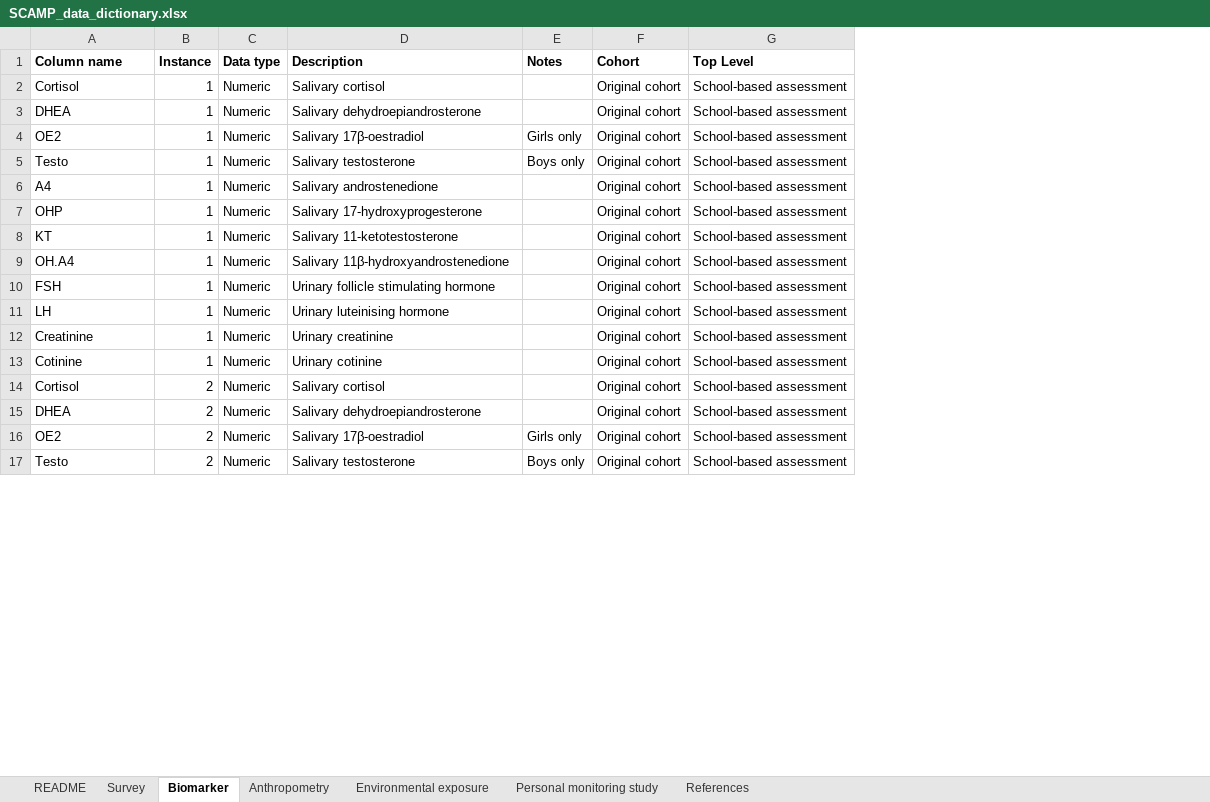
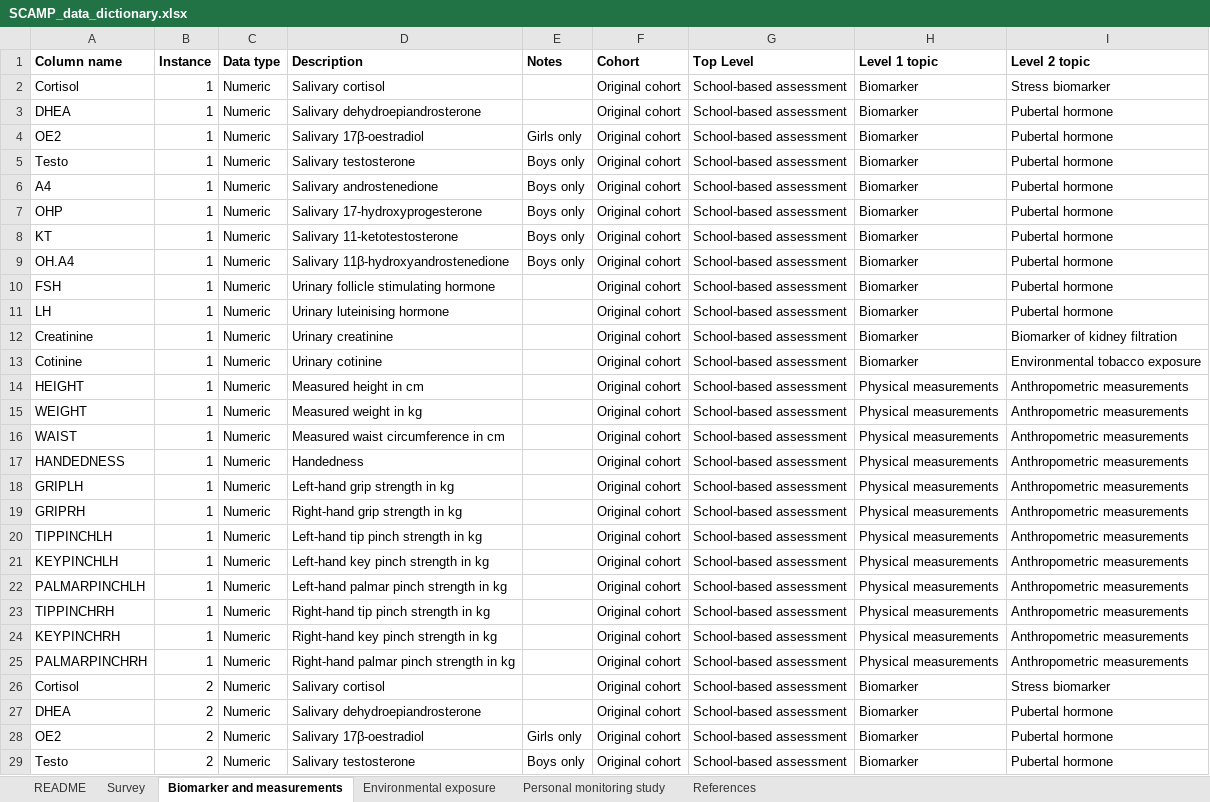
Before and after one commit to stevenshen21/SCAMP-data-dictionary, an Excel workbook: data/SCAMP_data_dictionary.xlsx, sheet Biomarker and measurements, drawn as a sheet; only a part is shown; values as stored, in another font and other column widths than the file's, no borders; the diff covers the shown part only; the diff names each change by its address in the sheet, - before the commit and + after, or states it on an @@ line.

Commit message:
SCAMP data dictionary

```diff
--- a/data/SCAMP_data_dictionary.xlsx (sheet Biomarker and measurements)
+++ b/data/SCAMP_data_dictionary.xlsx (sheet Biomarker and measurements)
-sheet tab: Biomarker
+sheet tab: Biomarker and measurements
-sheet tab: Anthropometry
+column H (Level 1 topic), rows 2-13: all Biomarker; rows 26-29: all Biomarker
+column I (Level 2 topic), rows 2-13: Stress biomarker | Pubertal hormone | Pubertal hormone | Pubertal hormone | Pubertal hormone | Pubertal hormone | Pubertal hormone | Pubertal hormone | Pubertal hormone | Pubertal hormone | Biomarker of kidney filtration | Environmental tobacco exposure; rows 26-29: Stress biomarker | Pubertal hormone | Pubertal hormone | Pubertal hormone
-E6:E9 (Notes): (empty)
+E6:E9 (Notes): Boys only
+row 14: HEIGHT | 1 | Numeric | Measured height in cm |  | Original cohort | School-based assessment | Physical measurements | Anthropometric measurements
+row 15: WEIGHT | 1 | Numeric | Measured weight in kg |  | Original cohort | School-based assessment | Physical measurements | Anthropometric measurements
+row 16: WAIST | 1 | Numeric | Measured waist circumference in cm |  | Original cohort | School-based assessment | Physical measurements | Anthropometric measurements
+row 17: HANDEDNESS | 1 | Numeric | Handedness |  | Original cohort | School-based assessment | Physical measurements | Anthropometric measurements
+row 18: GRIPLH | 1 | Numeric | Left-hand grip strength in kg |  | Original cohort | School-based assessment | Physical measurements | Anthropometric measurements
+row 19: GRIPRH | 1 | Numeric | Right-hand grip strength in kg |  | Original cohort | School-based assessment | Physical measurements | Anthropometric measurements
+row 20: TIPPINCHLH | 1 | Numeric | Left-hand tip pinch strength in kg |  | Original cohort | School-based assessment | Physical measurements | Anthropometric measurements
+row 21: KEYPINCHLH | 1 | Numeric | Left-hand key pinch strength in kg |  | Original cohort | School-based assessment | Physical measurements | Anthropometric measurements
+row 22: PALMARPINCHLH | 1 | Numeric | Left-hand palmar pinch strength in kg |  | Original cohort | School-based assessment | Physical measurements | Anthropometric measurements
+row 23: TIPPINCHRH | 1 | Numeric | Right-hand tip pinch strength in kg |  | Original cohort | School-based assessment | Physical measurements | Anthropometric measurements
+row 24: KEYPINCHRH | 1 | Numeric | Right-hand key pinch strength in kg |  | Original cohort | School-based assessment | Physical measurements | Anthropometric measurements
+row 25: PALMARPINCHRH | 1 | Numeric | Right-hand palmar pinch strength in kg |  | Original cohort | School-based assessment | Physical measurements | Anthropometric measurements
```
Also changed, not shown: 18 added rows and 4 edited cells elsewhere in this sheet, sheet Survey, sheet README.
